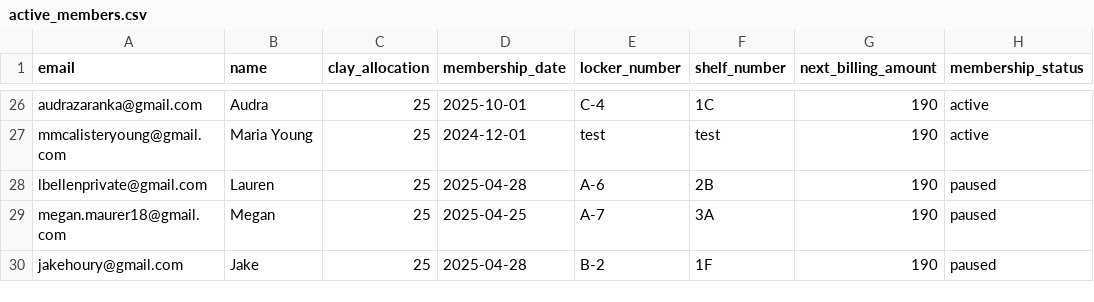
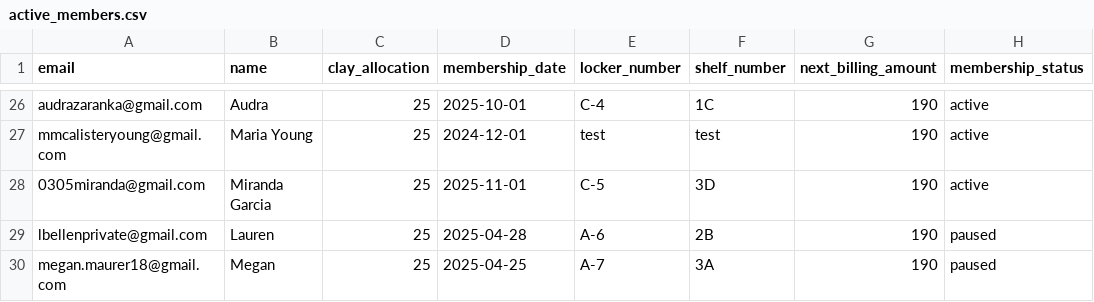
Before and after one commit to Blindldev/open-studio-website, a CSV file: data/active_members.csv, drawn as a sheet; only a part is shown, gaps mark what is left out; the shorter side is filled out with more unchanged rows.

Commit message:
Add Miranda Garcia as new active member

```diff
--- a/data/active_members.csv
+++ b/data/active_members.csv
@@ -27,2 +27,3 @@ audrazaranka@gmail.com,Audra,25,2025-10-01,C-4,1C,190,active
 mmcalisteryoung@gmail.com,Maria Young,25,2024-12-01,test,test,190,active
+0305miranda@gmail.com,Miranda Garcia,25,2025-11-01,C-5,3D,190,active
 lbellenprivate@gmail.com, Lauren,25,2025-04-28,A-6,2B,190,paused
```
